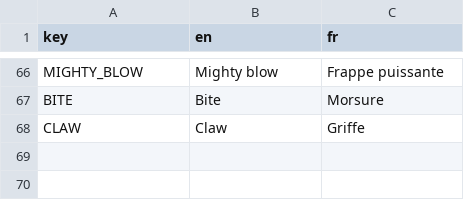
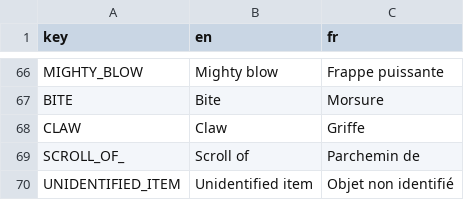
Before and after one commit to Kavekha/NoGoNoMa, a CSV file: data/localization.csv, drawn as a sheet; only a part is shown, gaps mark what is left out.

```diff
--- a/data/localization.csv
+++ b/data/localization.csv
@@ -68 +68,3 @@ BITE;Bite;Morsure
 CLAW;Claw;Griffe
+SCROLL_OF_;Scroll of ;Parchemin de
+UNIDENTIFIED_ITEM;Unidentified item;Objet non identifié
```
Also changed, not shown: 22 other files.
